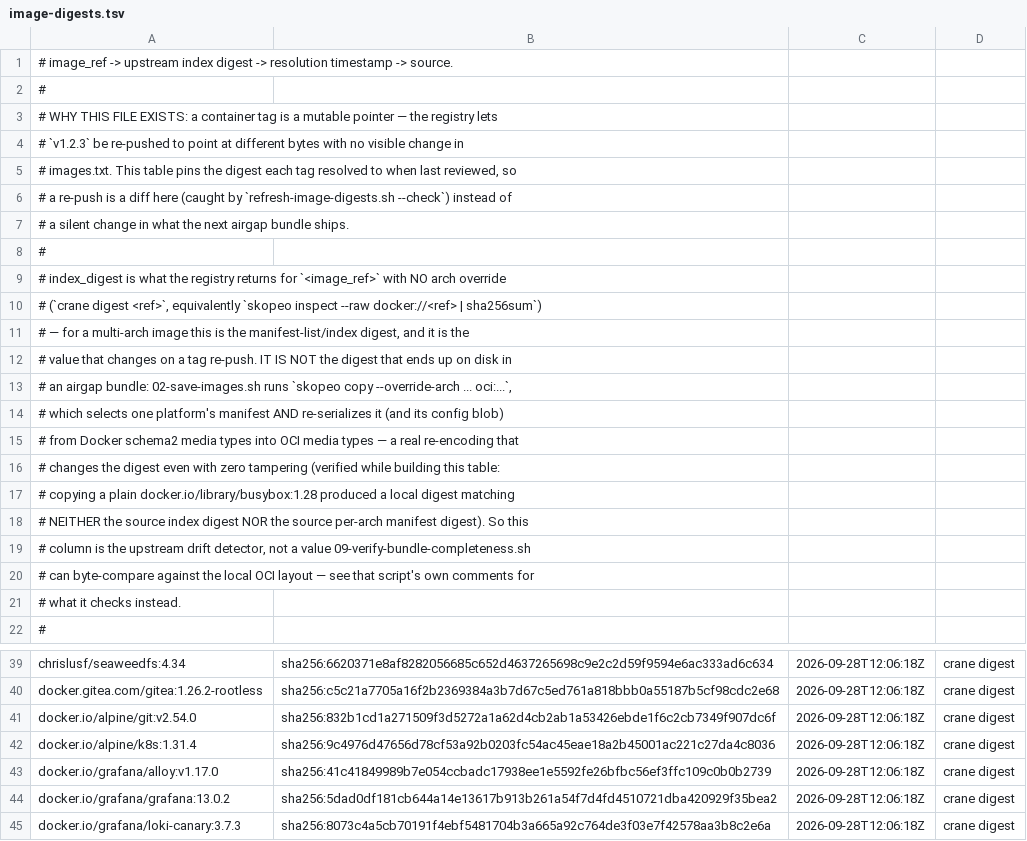
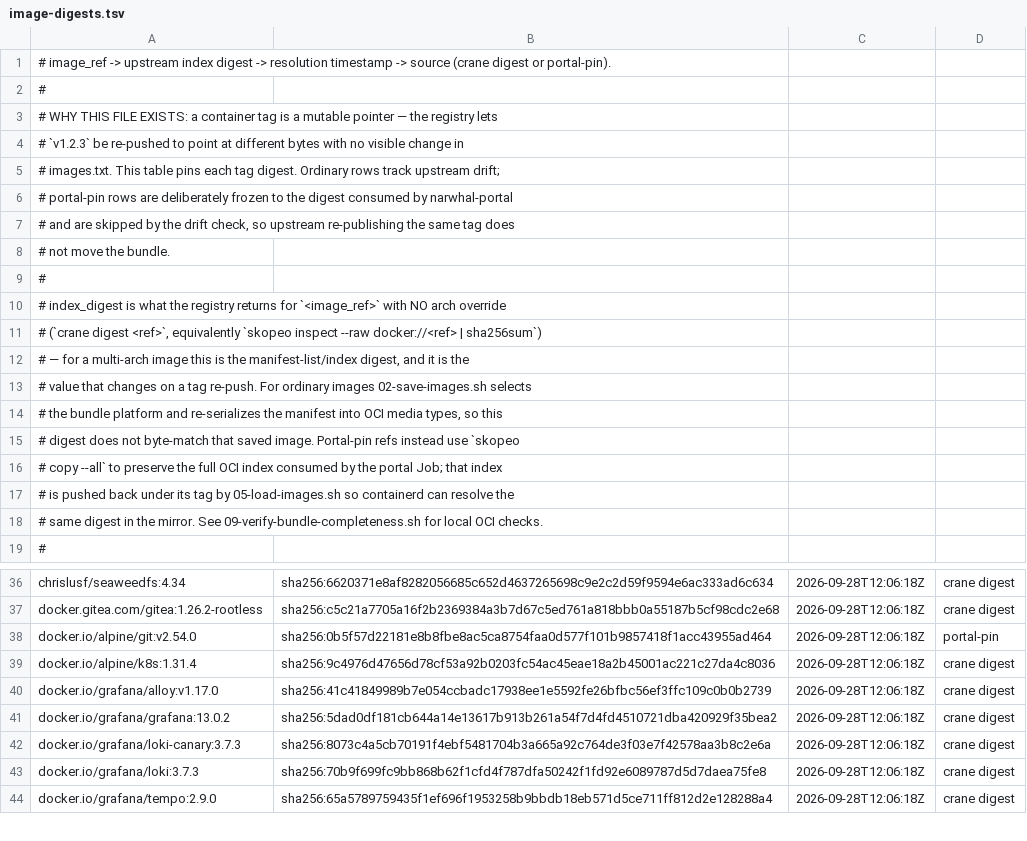
Before and after one commit to dasomel/narwhal, a TSV file: scripts/airgap/lib/image-digests.tsv, drawn as a sheet; only a part is shown, gaps mark what is left out; the shorter side is filled out with more unchanged rows; the diff covers the shown part only.

```diff
--- a/scripts/airgap/lib/image-digests.tsv
+++ b/scripts/airgap/lib/image-digests.tsv
@@ -1,2 +1,2 @@
-# image_ref -> upstream index digest -> resolution timestamp -> source.
+# image_ref -> upstream index digest -> resolution timestamp -> source (crane digest or portal-pin).
 #
@@ -4,5 +4,6 @@
 # `v1.2.3` be re-pushed to point at different bytes with no visible change in
-# images.txt. This table pins the digest each tag resolved to when last reviewed, so
-# a re-push is a diff here (caught by `refresh-image-digests.sh --check`) instead of
-# a silent change in what the next airgap bundle ships.
+# images.txt. This table pins each tag digest. Ordinary rows track upstream drift;
+# portal-pin rows are deliberately frozen to the digest consumed by narwhal-portal
+# and are skipped by the drift check, so upstream re-publishing the same tag does
+# not move the bundle.
 #
@@ -11,12 +12,8 @@
 # — for a multi-arch image this is the manifest-list/index digest, and it is the
-# value that changes on a tag re-push. IT IS NOT the digest that ends up on disk in
-# an airgap bundle: 02-save-images.sh runs `skopeo copy --override-arch ... oci:...`,
-# which selects one platform's manifest AND re-serializes it (and its config blob)
-# from Docker schema2 media types into OCI media types — a real re-encoding that
-# changes the digest even with zero tampering (verified while building this table:
-# copying a plain docker.io/library/busybox:1.28 produced a local digest matching
-# NEITHER the source index digest NOR the source per-arch manifest digest). So this
-# column is the upstream drift detector, not a value 09-verify-bundle-completeness.sh
-# can byte-compare against the local OCI layout — see that script's own comments for
-# what it checks instead.
+# value that changes on a tag re-push. For ordinary images 02-save-images.sh selects
+# the bundle platform and re-serializes the manifest into OCI media types, so this
+# digest does not byte-match that saved image. Portal-pin refs instead use `skopeo
+# copy --all` to preserve the full OCI index consumed by the portal Job; that index
+# is pushed back under its tag by 05-load-images.sh so containerd can resolve the
+# same digest in the mirror. See 09-verify-bundle-completeness.sh for local OCI checks.
 #
@@ -40,3 +37,3 @@ chrislusf/seaweedfs:4.34	sha256:6620371e8af8282056685c652d4637265698c9e2c2d59f95
 docker.gitea.com/gitea:1.26.2-rootless	sha256:c5c21a7705a16f2b2369384a3b7d67c5ed761a818bbb0a55187b5cf98cdc2e68	2026-09-28T12:06:18Z	crane digest
-docker.io/alpine/git:v2.54.0	sha256:832b1cd1a271509f3d5272a1a62d4cb2ab1a53426ebde1f6c2cb7349f907dc6f	2026-09-28T12:06:18Z	crane digest
+docker.io/alpine/git:v2.54.0	sha256:0b5f57d22181e8b8fbe8ac5ca8754faa0d577f101b9857418f1acc43955ad464	2026-09-28T12:06:18Z	portal-pin
 docker.io/alpine/k8s:1.31.4	sha256:9c4976d47656d78cf53a92b0203fc54ac45eae18a2b45001ac221c27da4c8036	2026-09-28T12:06:18Z	crane digest
```
Also changed, not shown: 1 edited cell elsewhere in this file, 13 other files.
